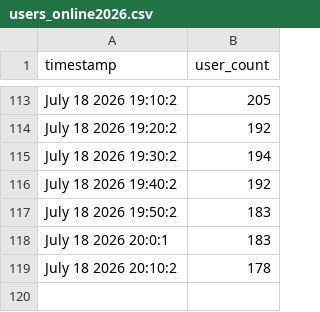
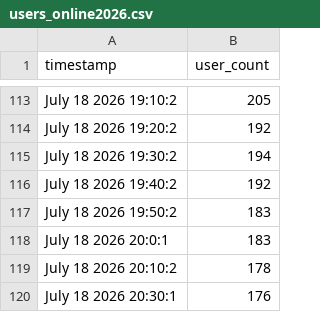
Before and after one commit to TheRealMonte/data-files, a CSV file: users_online2026.csv, drawn as a sheet; only a part is shown, gaps mark what is left out; the diff names each change by its address in the sheet, - before the commit and + after, or states it on an @@ line.

Commit message:
Automated upload - users_online

```diff
--- a/users_online2026.csv
+++ b/users_online2026.csv
+row 120: July 18 2026 20:30:1 | 176
```
